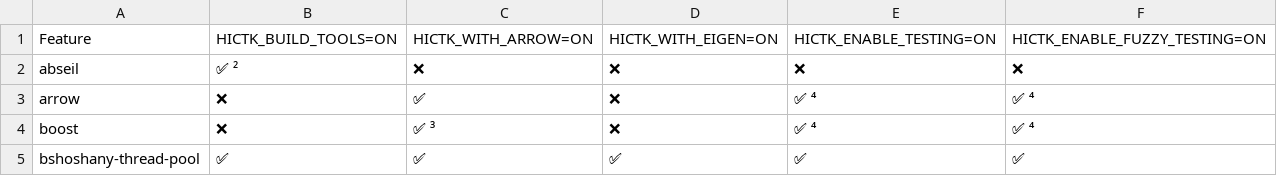
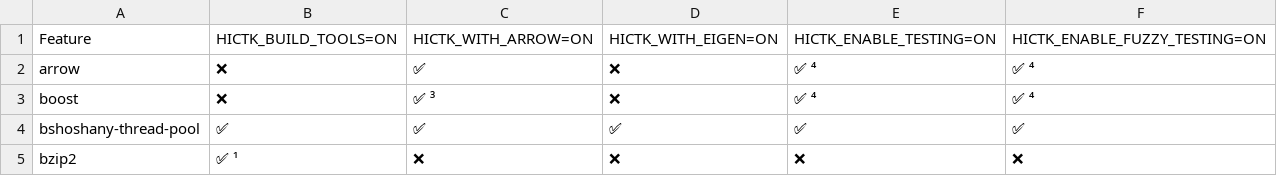
Before and after one commit to paulsengroup/hictk, a TSV file: docs/assets/dependency_matrix_utf8.tsv, drawn as a sheet; only a part is shown; the shorter side is filled out with more unchanged rows.

```diff
--- a/docs/assets/dependency_matrix_utf8.tsv
+++ b/docs/assets/dependency_matrix_utf8.tsv
@@ -1,3 +1,2 @@
 Feature	HICTK_BUILD_TOOLS=ON	HICTK_WITH_ARROW=ON	HICTK_WITH_EIGEN=ON	HICTK_ENABLE_TESTING=ON	HICTK_ENABLE_FUZZY_TESTING=ON
-abseil	✅ ²	❌	❌	❌	❌
 arrow	❌	✅	❌	✅ ⁴	✅ ⁴
```
Also changed, not shown: docs/assets/dependency_matrix_ascii.tsv, 1 other file.
